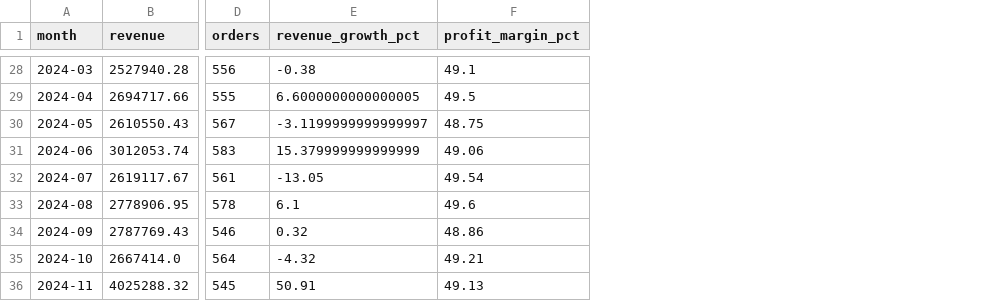
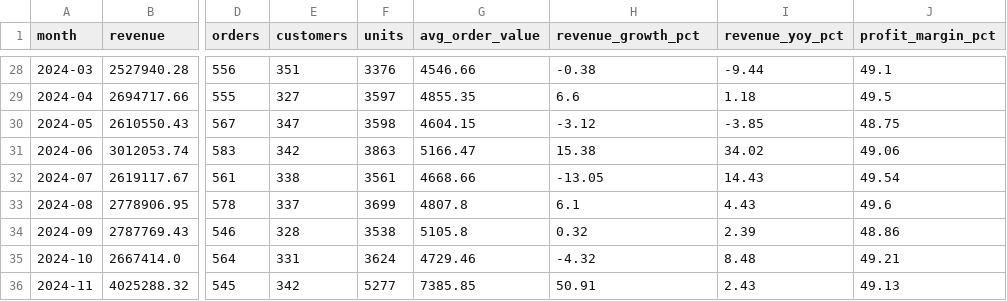
Before and after one commit to koushiksoppa/enterprise-sales-finance-analytics-dashboard, a CSV file: reports/kpi_monthly_sales_growth.csv, drawn as a sheet; only a part is shown, gaps mark what is left out; addresses are those after the commit; the diff covers the shown part only; the diff names each change by its address in the sheet, - before the commit and + after, or states it on an @@ line.

```diff
--- a/reports/kpi_monthly_sales_growth.csv
+++ b/reports/kpi_monthly_sales_growth.csv
+column E (customers), rows 28-36: 351 | 327 | 347 | 342 | 338 | 337 | 328 | 331 | 342
+column F (units), rows 28-36: 3376 | 3597 | 3598 | 3863 | 3561 | 3699 | 3538 | 3624 | 5277
+column G (avg_order_value), rows 28-36: 4546.66 | 4855.35 | 4604.15 | 5166.47 | 4668.66 | 4807.8 | 5105.8 | 4729.46 | 7385.85
+column I (revenue_yoy_pct), rows 28-36: -9.44 | 1.18 | -3.85 | 34.02 | 14.43 | 4.43 | 2.39 | 8.48 | 2.43
-H29 (revenue_growth_pct): 6.6000000000000005
+H29 (revenue_growth_pct): 6.6
-H30 (revenue_growth_pct): -3.1199999999999997
+H30 (revenue_growth_pct): -3.12
-H31 (revenue_growth_pct): 15.379999999999999
+H31 (revenue_growth_pct): 15.38
```
Also changed, not shown: 10 edited cells elsewhere in this file, reports/kpi_customer_growth.csv, reports/kpi_inventory_turnover.csv, 37 other files.
